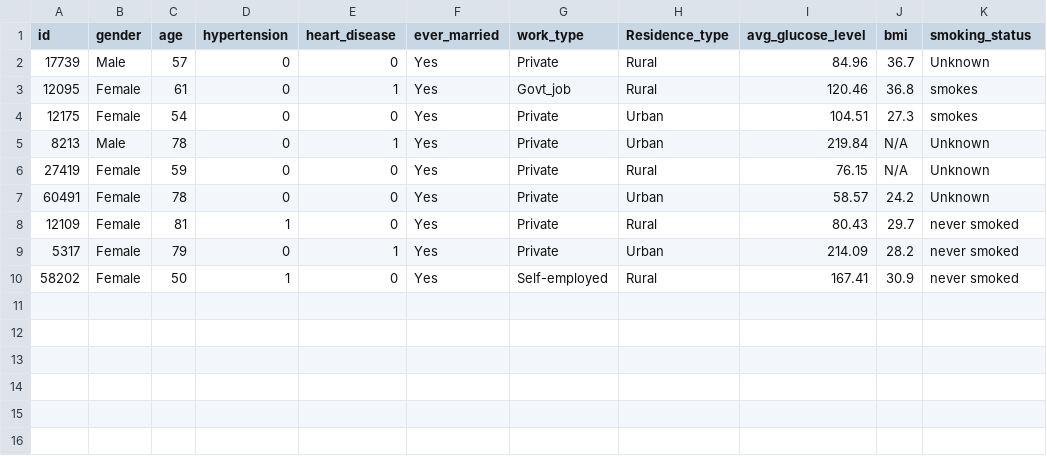
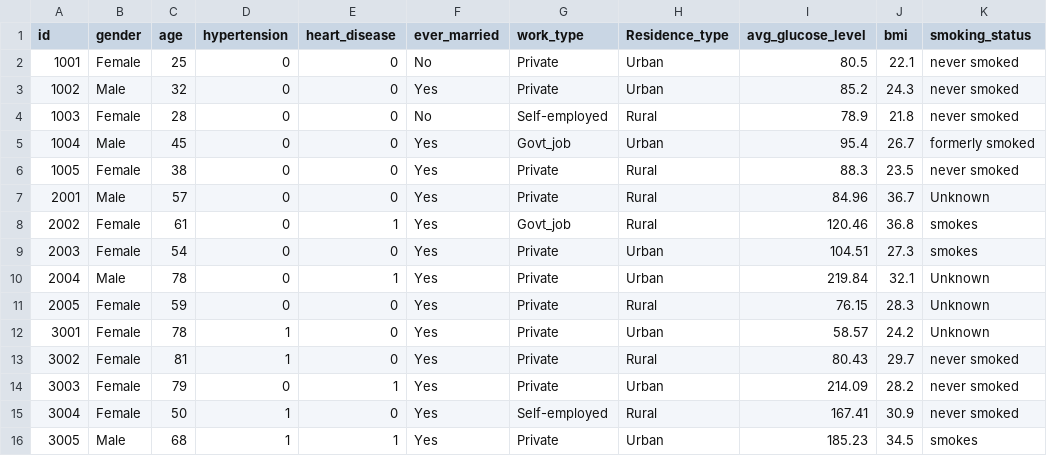
Before and after one commit to nameisahmedh/strokeprediction, a CSV file: Dataset/testData.csv, drawn as a sheet.

Commit message:
Fix: Add balanced test data with low, medium, and high-risk patients for diverse predictions

```diff
--- a/Dataset/testData.csv
+++ b/Dataset/testData.csv
@@ -1,10 +1,16 @@
 id,gender,age,hypertension,heart_disease,ever_married,work_type,Residence_type,avg_glucose_level,bmi,smoking_status
-17739,Male,57,0,0,Yes,Private,Rural,84.96,36.7,Unknown
-12095,Female,61,0,1,Yes,Govt_job,Rural,120.46,36.8,smokes
-12175,Female,54,0,0,Yes,Private,Urban,104.51,27.3,smokes
-8213,Male,78,0,1,Yes,Private,Urban,219.84,N/A,Unknown
-27419,Female,59,0,0,Yes,Private,Rural,76.15,N/A,Unknown
-60491,Female,78,0,0,Yes,Private,Urban,58.57,24.2,Unknown
-12109,Female,81,1,0,Yes,Private,Rural,80.43,29.7,never smoked
-5317,Female,79,0,1,Yes,Private,Urban,214.09,28.2,never smoked
-58202,Female,50,1,0,Yes,Self-employed,Rural,167.41,30.9,never smoked
+1001,Female,25,0,0,No,Private,Urban,80.5,22.1,never smoked
+1002,Male,32,0,0,Yes,Private,Urban,85.2,24.3,never smoked
+1003,Female,28,0,0,No,Self-employed,Rural,78.9,21.8,never smoked
+1004,Male,45,0,0,Yes,Govt_job,Urban,95.4,26.7,formerly smoked
+1005,Female,38,0,0,Yes,Private,Rural,88.3,23.5,never smoked
+2001,Male,57,0,0,Yes,Private,Rural,84.96,36.7,Unknown
+2002,Female,61,0,1,Yes,Govt_job,Rural,120.46,36.8,smokes
+2003,Female,54,0,0,Yes,Private,Urban,104.51,27.3,smokes
+2004,Male,78,0,1,Yes,Private,Urban,219.84,32.1,Unknown
+2005,Female,59,0,0,Yes,Private,Rural,76.15,28.3,Unknown
+3001,Female,78,1,0,Yes,Private,Urban,58.57,24.2,Unknown
+3002,Female,81,1,0,Yes,Private,Rural,80.43,29.7,never smoked
+3003,Female,79,0,1,Yes,Private,Urban,214.09,28.2,never smoked
+3004,Female,50,1,0,Yes,Self-employed,Rural,167.41,30.9,never smoked
+3005,Male,68,1,1,Yes,Private,Urban,185.23,34.5,smokes
```
